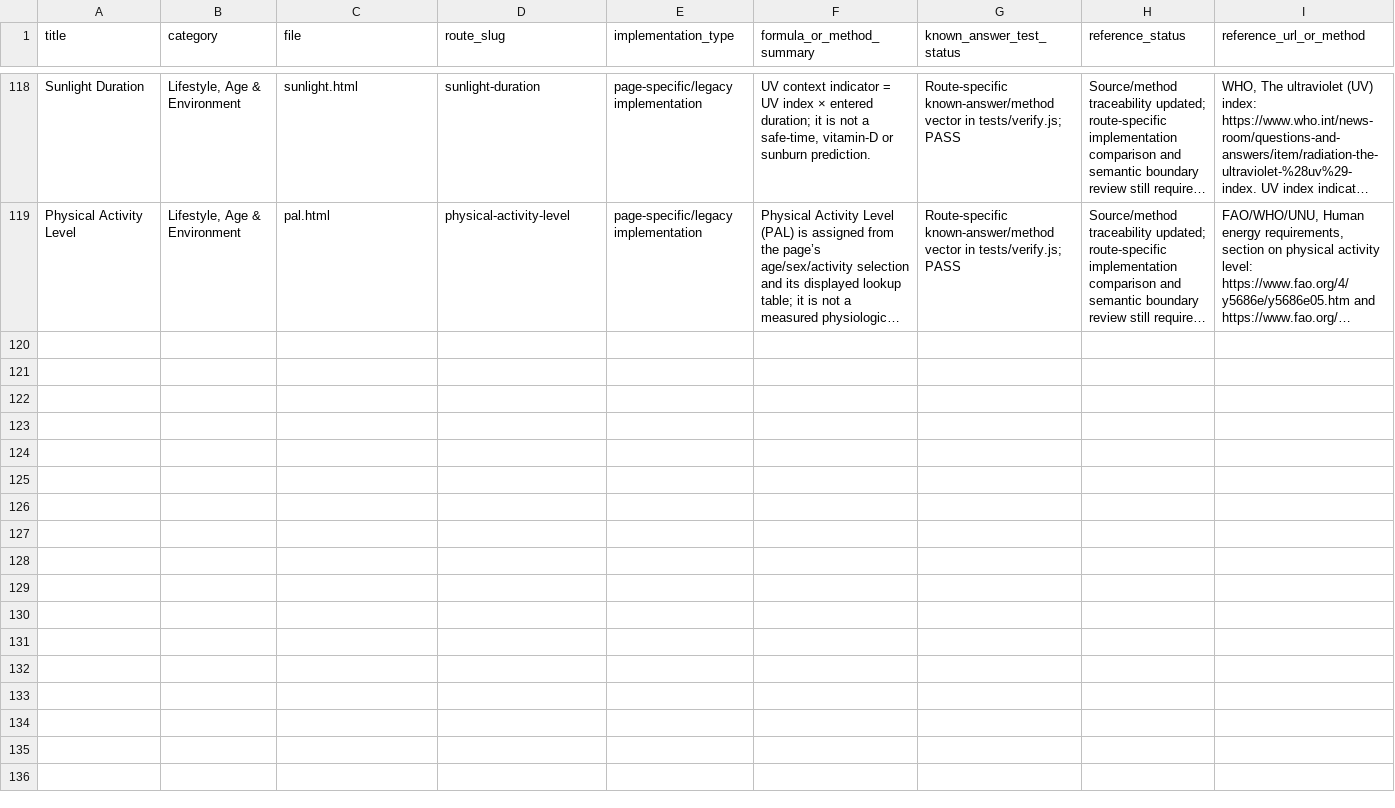
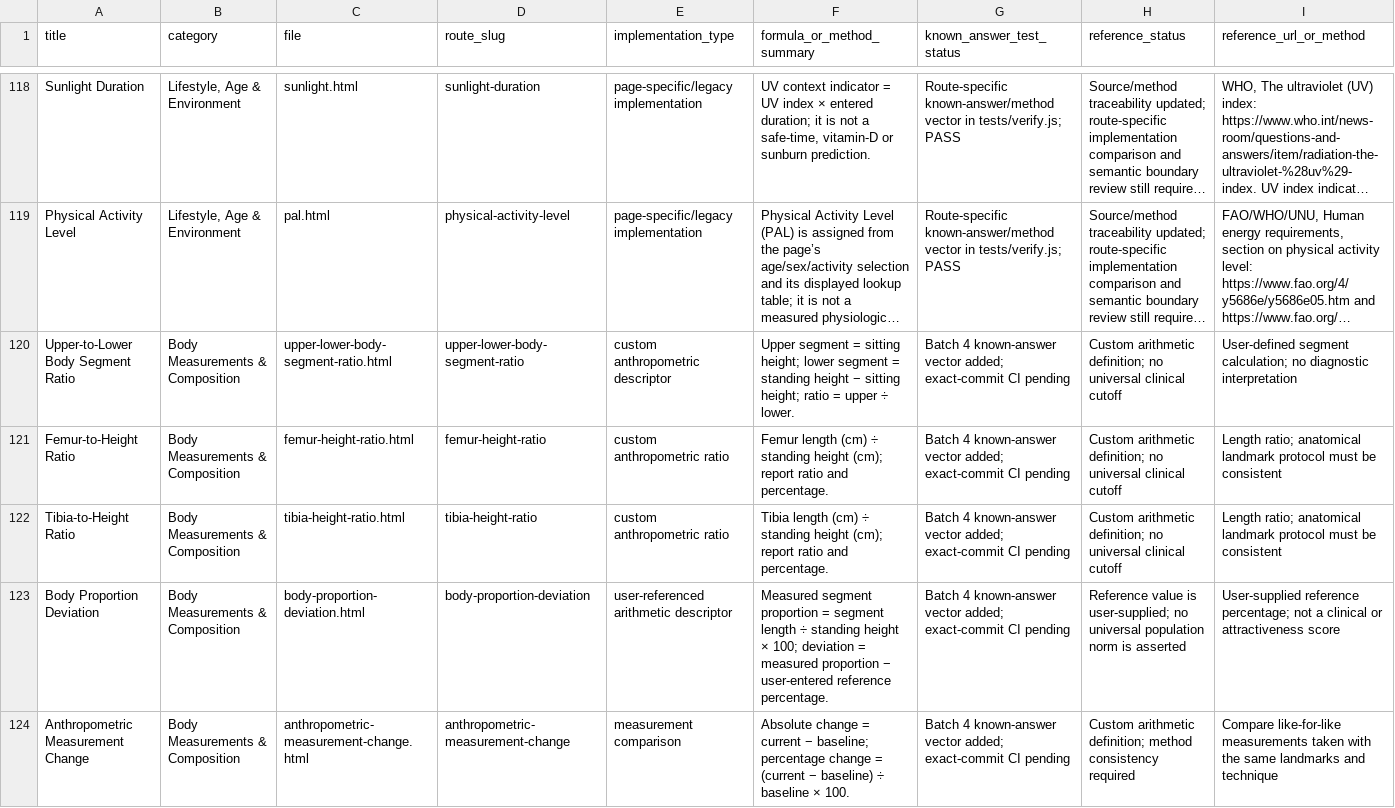
Before and after one commit to clerfit/Clerfit, a CSV file: CALCULATOR_VERIFICATION_MATRIX.csv, drawn as a sheet; only a part is shown, gaps mark what is left out; long unchanged cells end in …; the diff names each change by its address in the sheet, - before the commit and + after, or states it on an @@ line.

Commit message:
Document Batch 4 formulas and verification status

```diff
--- a/CALCULATOR_VERIFICATION_MATRIX.csv
+++ b/CALCULATOR_VERIFICATION_MATRIX.csv
+row 120: Upper-to-Lower Body Segment Ratio | Body Measurements & Composition | upper-lower-body-segment-ratio.html | upper-lower-body-segment-ratio | custom anthropometric descriptor | Upper segment = sitting height; lower segment = standing height − sitting height; ratio = upper ÷ lower. | Batch 4 known-answer vector added; exact-commit CI pending | Custom arithmetic definition; no universal clinical cutoff | User-defined segment calculation; no diagnostic interpretation
+row 121: Femur-to-Height Ratio | Body Measurements & Composition | femur-height-ratio.html | femur-height-ratio | custom anthropometric ratio | Femur length (cm) ÷ standing height (cm); report ratio and percentage. | Batch 4 known-answer vector added; exact-commit CI pending | Custom arithmetic definition; no universal clinical cutoff | Length ratio; anatomical landmark protocol must be consistent
+row 122: Tibia-to-Height Ratio | Body Measurements & Composition | tibia-height-ratio.html | tibia-height-ratio | custom anthropometric ratio | Tibia length (cm) ÷ standing height (cm); report ratio and percentage. | Batch 4 known-answer vector added; exact-commit CI pending | Custom arithmetic definition; no universal clinical cutoff | Length ratio; anatomical landmark protocol must be consistent
+row 123: Body Proportion Deviation | Body Measurements & Composition | body-proportion-deviation.html | body-proportion-deviation | user-referenced arithmetic descriptor | Measured segment proportion = segment length ÷ standing height × 100; deviation = measured proportion − user-entered reference percentage. | Batch 4 known-answer vector added; exact-commit CI pending | Reference value is user-supplied; no universal population norm is asserted | User-supplied reference percentage; not a clinical or attractiveness score
+row 124: Anthropometric Measurement Change | Body Measurements & Composition | anthropometric-measurement-change.html | anthropometric-measurement-change | measurement comparison | Absolute change = current − baseline; percentage change = (current − baseline) ÷ baseline × 100. | Batch 4 known-answer vector added; exact-commit CI pending | Custom arithmetic definition; method consistency required | Compare like-for-like measurements taken with the same landmarks and technique
```
